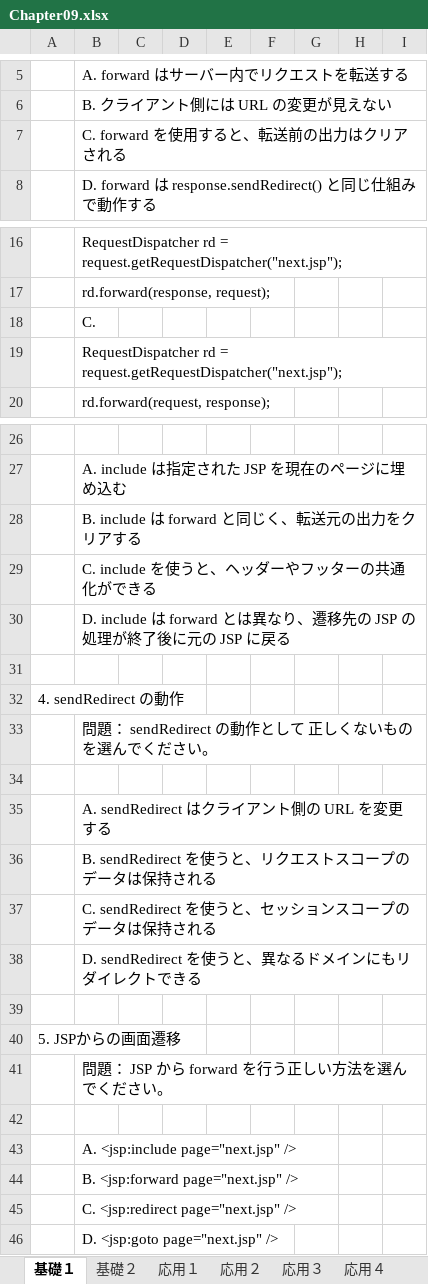
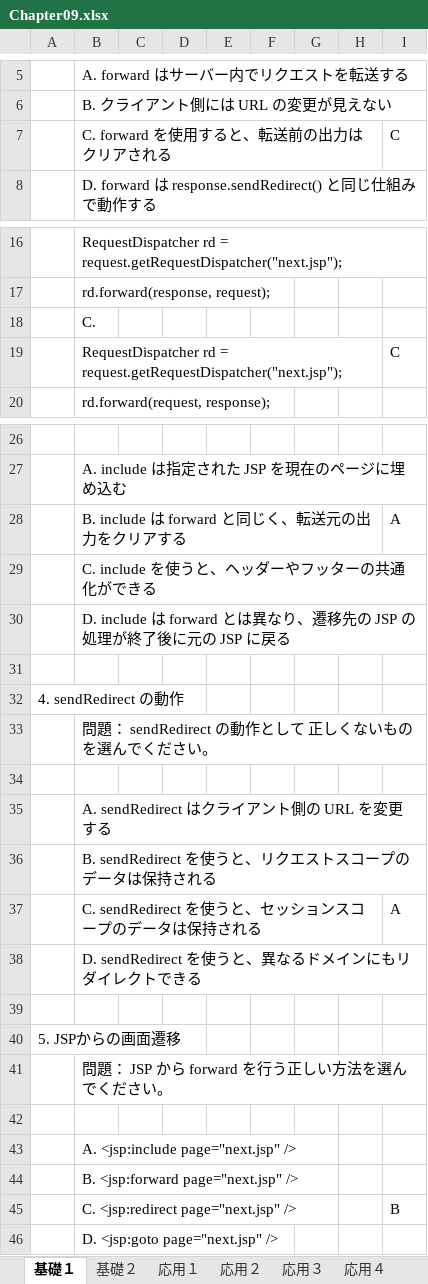
Before and after one commit to M-risa/Lesson-Servlet, an Excel workbook: 基礎演習/Chapter09.xlsx, sheet 基礎１, drawn as a sheet; only a part is shown, gaps mark what is left out; values as stored, in another font and other column widths than the file's, no borders; the diff names each change by its address in the sheet, - before the commit and + after, or states it on an @@ line.

Commit message:
chapter9 演習問題基礎のみ解いた

```diff
--- a/基礎演習/Chapter09.xlsx (sheet 基礎１)
+++ b/基礎演習/Chapter09.xlsx (sheet 基礎１)
-I7: (empty)
+I7: C
-I19: (empty)
+I19: C
-I28: (empty)
+I28: A
-I37: (empty)
+I37: A
-I45: (empty)
+I45: B
```
